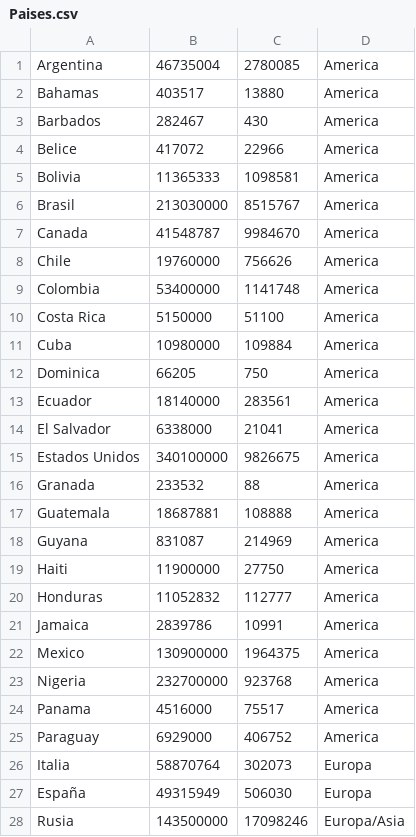
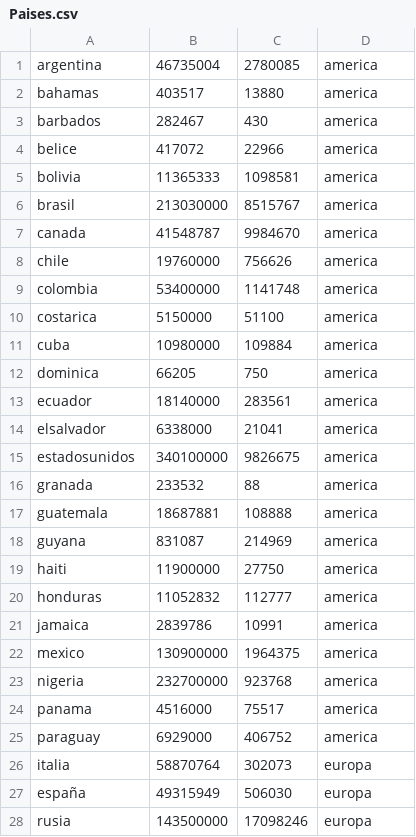
Before and after one commit to Augusto-Ingrassia/TPI, a CSV file: Paises.csv, drawn as a sheet; only a part is shown; the diff covers the shown part only.

```diff
--- a/Paises.csv
+++ b/Paises.csv
@@ -1,28 +1,28 @@
-Argentina,46735004,2780085,America
-Bahamas,403517,13880,America
-Barbados,282467,430,America
-Belice,417072,22966,America
-Bolivia,11365333,1098581,America
-Brasil,213030000,8515767,America
-Canada,41548787,9984670,America
-Chile,19760000,756626,America
-Colombia,53400000,1141748,America
-Costa Rica,5150000,51100,America
-Cuba,10980000,109884,America
-Dominica,66205,750,America
-Ecuador,18140000,283561,America
-El Salvador,6338000,21041,America
-Estados Unidos,340100000,9826675,America
-Granada,233532,88,America
-Guatemala,18687881,108888,America
-Guyana,831087,214969,America
-Haiti,11900000,27750,America
-Honduras,11052832,112777,America
-Jamaica,2839786,10991,America
-Mexico,130900000,1964375,America
-Nigeria,232700000,923768,America
-Panama,4516000,75517,America
-Paraguay,6929000,406752,America
-Italia,58870764,302073,Europa
-España,49315949,506030,Europa
-Rusia,143500000,17098246,Europa/Asia
+argentina,46735004,2780085,america
+bahamas,403517,13880,america
+barbados,282467,430,america
+belice,417072,22966,america
+bolivia,11365333,1098581,america
+brasil,213030000,8515767,america
+canada,41548787,9984670,america
+chile,19760000,756626,america
+colombia,53400000,1141748,america
+costarica,5150000,51100,america
+cuba,10980000,109884,america
+dominica,66205,750,america
+ecuador,18140000,283561,america
+elsalvador,6338000,21041,america
+estadosunidos,340100000,9826675,america
+granada,233532,88,america
+guatemala,18687881,108888,america
+guyana,831087,214969,america
+haiti,11900000,27750,america
+honduras,11052832,112777,america
+jamaica,2839786,10991,america
+mexico,130900000,1964375,america
+nigeria,232700000,923768,america
+panama,4516000,75517,america
+paraguay,6929000,406752,america
+italia,58870764,302073,europa
+españa,49315949,506030,europa
+rusia,143500000,17098246,europa
```
Also changed, not shown: 2 added rows and 4 edited cells elsewhere in this file, 1 other file.
